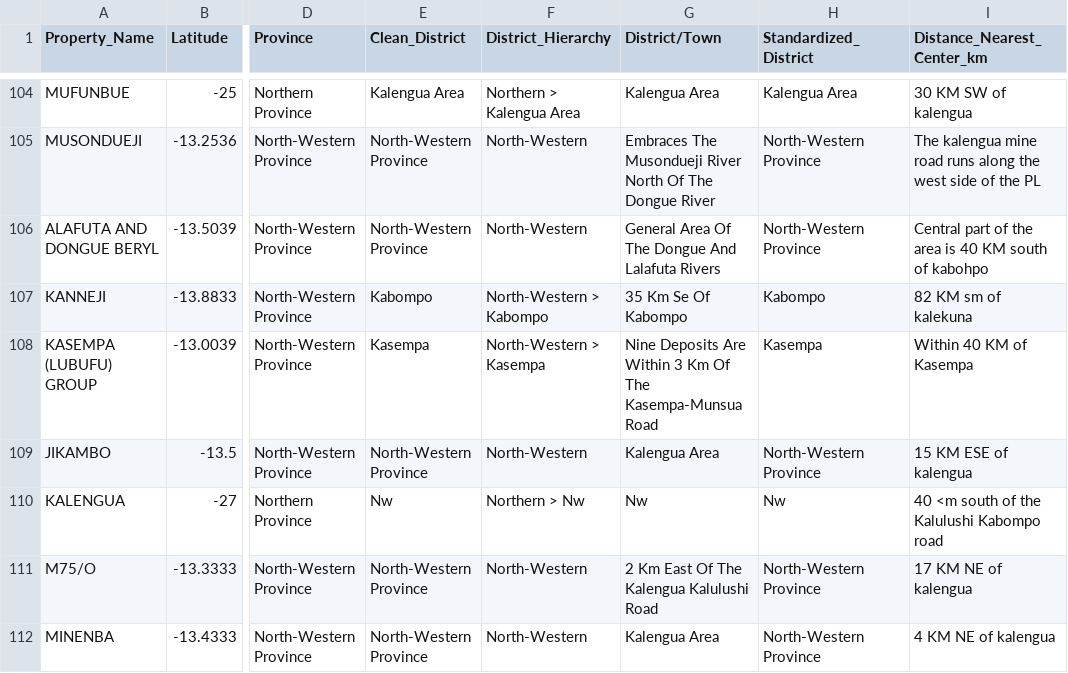
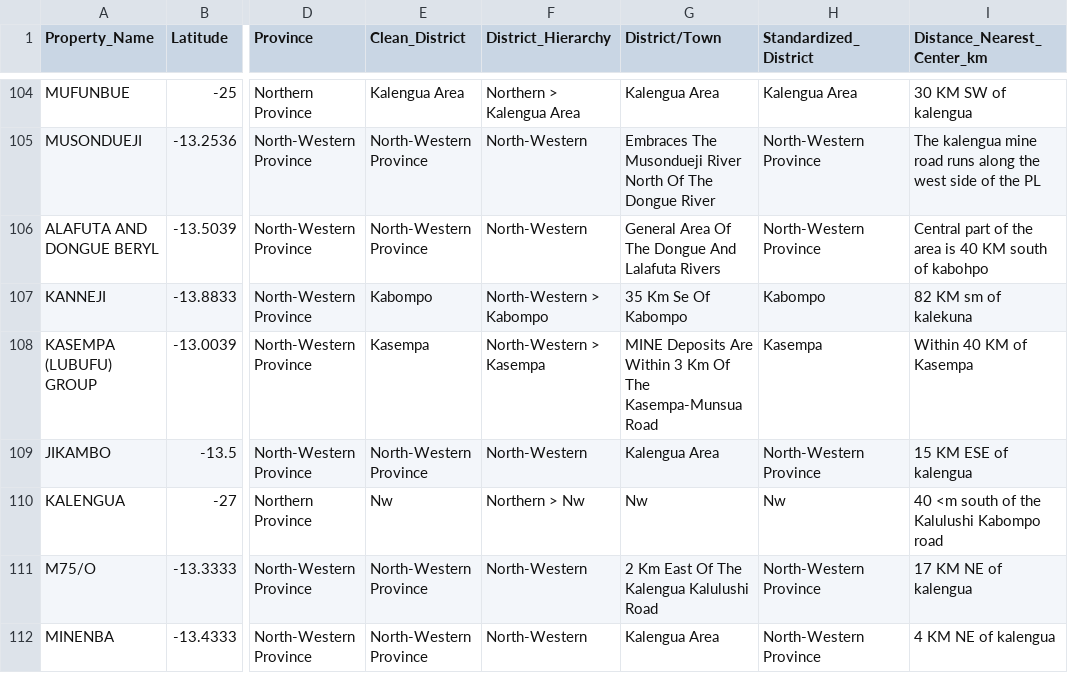
Before and after one commit to kochezz/stone-dealer, a CSV file: zambia_mining_app_data.csv, drawn as a sheet; only a part is shown, gaps mark what is left out; the diff covers the shown part only; the diff names each change by its address in the sheet, - before the commit and + after, or states it on an @@ line.

```diff
--- a/zambia_mining_app_data.csv
+++ b/zambia_mining_app_data.csv
-G108 (District/Town): Nine Deposits Are…
+G108 (District/Town): MINE Deposits Are…
```
Also changed, not shown: 8 edited cells elsewhere in this file, zambia_mining_app_data_final.csv.
